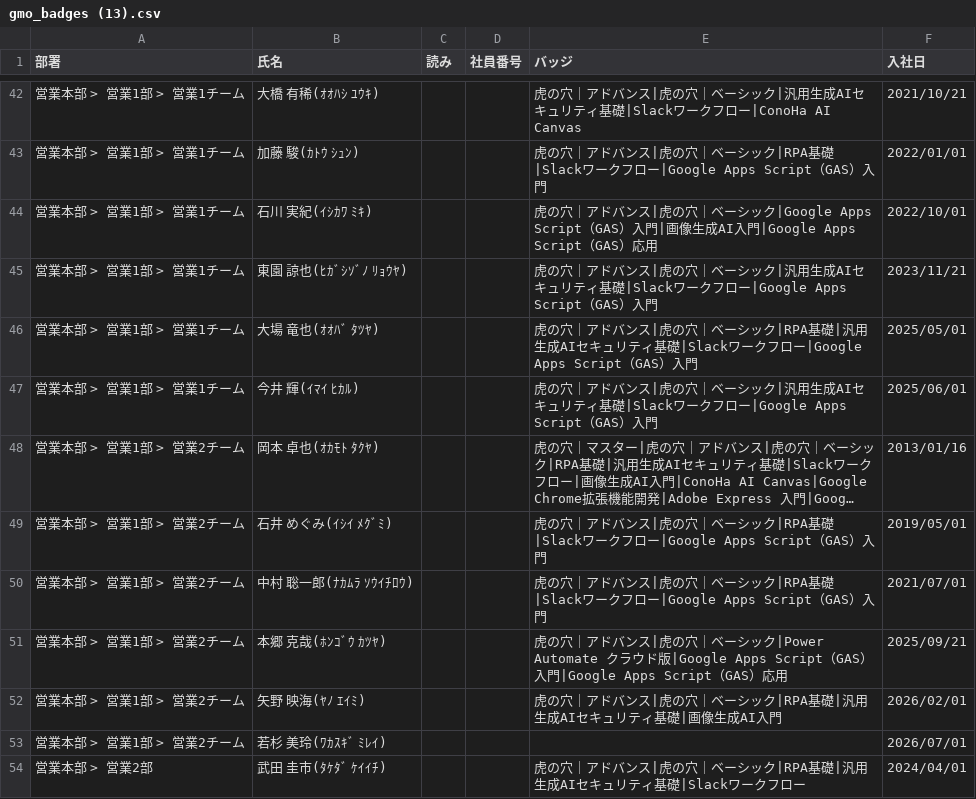
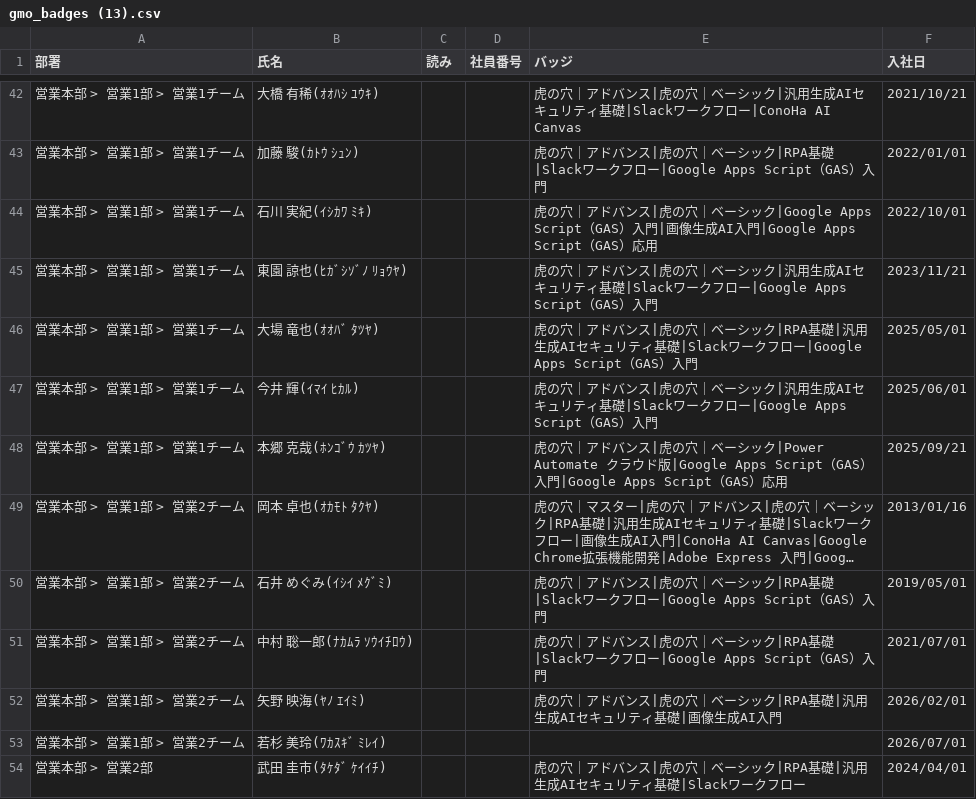
Before and after one commit to coty0322/badge-data, a CSV file: gmo_badges (13).csv, drawn as a sheet; only a part is shown, gaps mark what is left out; long unchanged cells end in …; removed rows and columns are numbered as before the commit, all else as after; the diff names each change by its address in the sheet, - before the commit and + after, or states it on an @@ line.

Commit message:
バッジデータ更新 2026/7/2 10:18:15

```diff
--- a/gmo_badges (13).csv
+++ b/gmo_badges (13).csv
+row 48: 営業本部 > 営業1部 > 営業1チーム | 本郷 克哉(ﾎﾝｺﾞｳ ｶﾂﾔ) |  |  | 虎の穴｜アドバンス|虎の穴｜ベーシック|Power Automate クラウド版|Google Apps Script（GAS）入門|Google Apps Script（GAS）応用 | 2025/09/21
-row 51: 営業本部 > 営業1部 > 営業2チーム | 本郷 克哉(ﾎﾝｺﾞｳ ｶﾂﾔ) |  |  | 虎の穴｜アドバンス|虎の穴｜ベーシック|Power Automate クラウド版|Google Apps Script（GAS）入門|Google Apps Script（GAS）応用 | 2025/09/21
```
